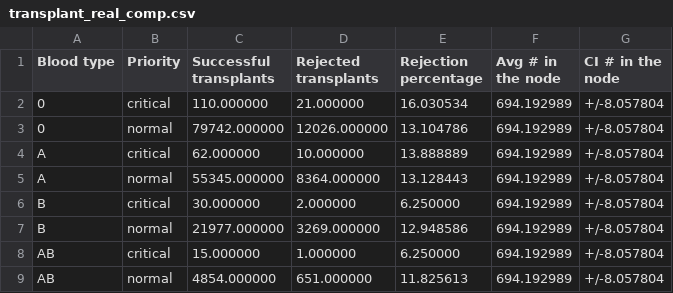
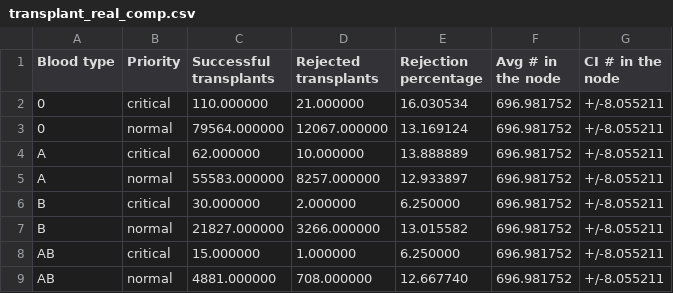
Before and after one commit to livias1726/PMCSN_Project, a CSV file: output/transplant_real_comp.csv, drawn as a sheet.

```diff
--- a/output/transplant_real_comp.csv
+++ b/output/transplant_real_comp.csv
@@ -1,9 +1,9 @@
 Blood type,Priority,Successful transplants,Rejected transplants,Rejection percentage,Avg # in the node,CI # in the node
-0,critical,110.000000,21.000000,16.030534,694.192989,+/-8.057804
-0,normal,79742.000000,12026.000000,13.104786,694.192989,+/-8.057804
-A,critical,62.000000,10.000000,13.888889,694.192989,+/-8.057804
-A,normal,55345.000000,8364.000000,13.128443,694.192989,+/-8.057804
-B,critical,30.000000,2.000000,6.250000,694.192989,+/-8.057804
-B,normal,21977.000000,3269.000000,12.948586,694.192989,+/-8.057804
-AB,critical,15.000000,1.000000,6.250000,694.192989,+/-8.057804
-AB,normal,4854.000000,651.000000,11.825613,694.192989,+/-8.057804
+0,critical,110.000000,21.000000,16.030534,696.981752,+/-8.055211
+0,normal,79564.000000,12067.000000,13.169124,696.981752,+/-8.055211
+A,critical,62.000000,10.000000,13.888889,696.981752,+/-8.055211
+A,normal,55583.000000,8257.000000,12.933897,696.981752,+/-8.055211
+B,critical,30.000000,2.000000,6.250000,696.981752,+/-8.055211
+B,normal,21827.000000,3266.000000,13.015582,696.981752,+/-8.055211
+AB,critical,15.000000,1.000000,6.250000,696.981752,+/-8.055211
+AB,normal,4881.000000,708.000000,12.667740,696.981752,+/-8.055211
```
Also changed, not shown: output/organs_real_comp.csv, output/waiting_list_real_comp.csv, 22 other files.
